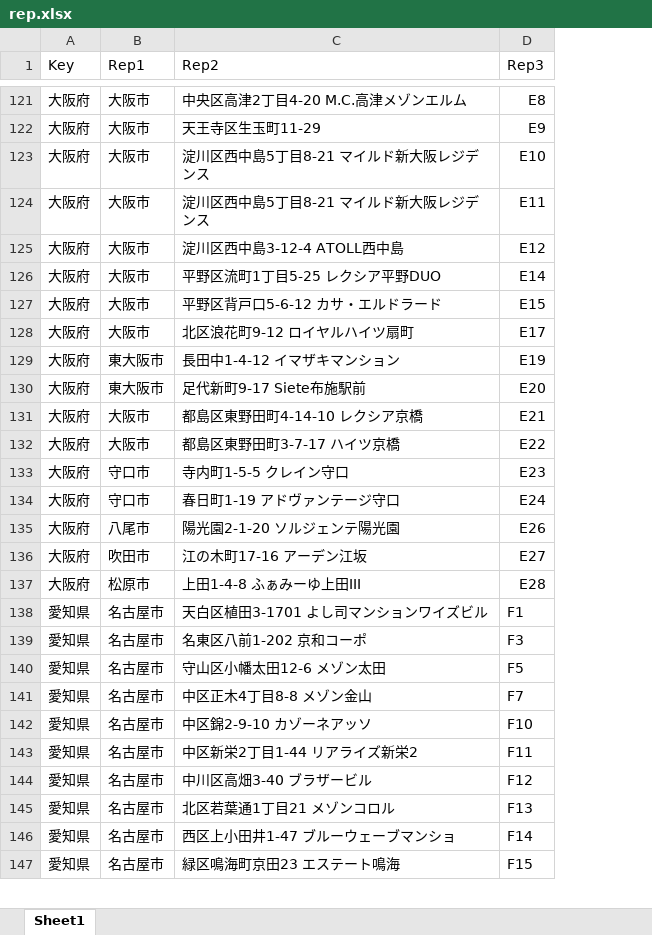
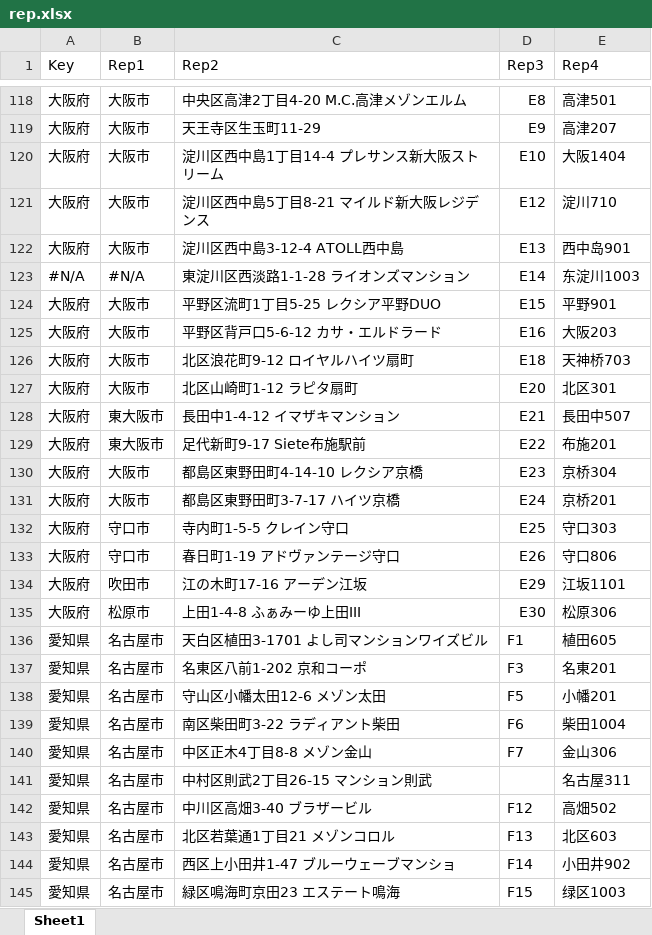
Before and after one commit to vhd0/telegram-template-bot, an Excel workbook: rep.xlsx, sheet Sheet1, drawn as a sheet; only a part is shown, gaps mark what is left out; values as stored, in another font and other column widths than the file's, no cell formats; removed rows and columns are numbered as before the commit, all else as after; the diff covers the shown part only; the diff names each change by its address in the sheet, - before the commit and + after, or states it on an @@ line.

```diff
--- a/rep.xlsx (sheet Sheet1)
+++ b/rep.xlsx (sheet Sheet1)
+column E (Rep4), rows 118-122: 高津501 | 高津207 | 大阪1404 | 淀川710 | 西中岛901; rows 124-126: 平野901 | 大阪203 | 天神桥703; rows 128-138: 長田中507 | 布施201 | 京桥304 | 京桥201 | 守口303 | 守口806 | 江坂1101 | 松原306 | 植田605 | 名東201 | 小幡201; rows 140-145: 金山306 | 名古屋311 | 高畑502 | 北区603 | 小田井902 | 绿区1003
-C120 (Rep2): 淀川区西中島5丁目8-21 マイルド新大阪レジデンス
+C120 (Rep2): 淀川区西中島1丁目14-4 プレサンス新大阪ストリーム
-D121 (Rep3): E11
+D121 (Rep3): E12
-D122 (Rep3): E12
+D122 (Rep3): E13
+row 123: #N/A | #N/A | 東淀川区西淡路1-1-28 ライオンズマンション | E14 | 东淀川1003
-D124 (Rep3): E14
+D124 (Rep3): E15
-D125 (Rep3): E15
+D125 (Rep3): E16
-D126 (Rep3): E17
+D126 (Rep3): E18
+row 127: 大阪府 | 大阪市 | 北区山崎町1-12 ラピタ扇町 | E20 | 北区301
-D128 (Rep3): E19
+D128 (Rep3): E21
-D129 (Rep3): E20
+D129 (Rep3): E22
-D130 (Rep3): E21
+D130 (Rep3): E23
-D131 (Rep3): E22
+D131 (Rep3): E24
-D132 (Rep3): E23
+D132 (Rep3): E25
-D133 (Rep3): E24
+D133 (Rep3): E26
-row 135: 大阪府 | 八尾市 | 陽光園2-1-20 ソルジェンテ陽光園 | E26
-D134 (Rep3): E27
+D134 (Rep3): E29
-D135 (Rep3): E28
+D135 (Rep3): E30
+row 139: 愛知県 | 名古屋市 | 南区柴田町3-22 ラディアント柴田 | F6 | 柴田1004
-row 142: 愛知県 | 名古屋市 | 中区錦2-9-10 カゾーネアッソ | F10
-C141 (Rep2): 中区新栄2丁目1-44 リアライズ新栄2
+C141 (Rep2): 中村区則武2丁目26-15 マンション則武
-D141 (Rep3): F11
+D141 (Rep3): (empty)
```
Also changed, not shown: 30 added rows, 51 removed rows and 57 edited cells elsewhere in this sheet, cell formats.
